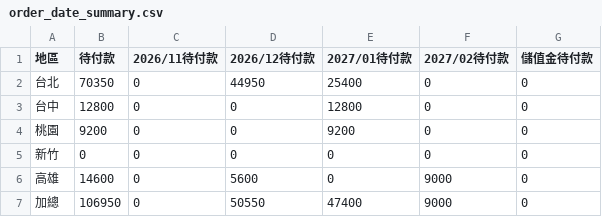
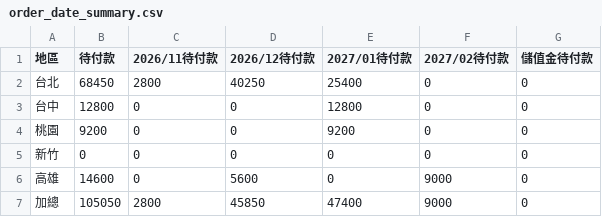
Before and after one commit to jenny-smart/OP-system, a CSV file: dashboard_data/latest/order_date_summary.csv, drawn as a sheet.

```diff
--- a/dashboard_data/latest/order_date_summary.csv
+++ b/dashboard_data/latest/order_date_summary.csv
@@ -1,3 +1,3 @@
 地區,待付款,2026/11待付款,2026/12待付款,2027/01待付款,2027/02待付款,儲值金待付款
-台北,70350,0,44950,25400,0,0
+台北,68450,2800,40250,25400,0,0
 台中,12800,0,0,12800,0,0
@@ -6,2 +6,2 @@
 高雄,14600,0,5600,0,9000,0
-加總,106950,0,50550,47400,9000,0
+加總,105050,2800,45850,47400,9000,0
```
Also changed, not shown: dashboard_data/latest/daily_df.csv, dashboard_data/latest/df1.csv, 12 other files.
